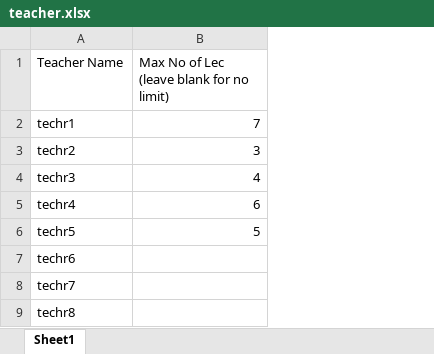
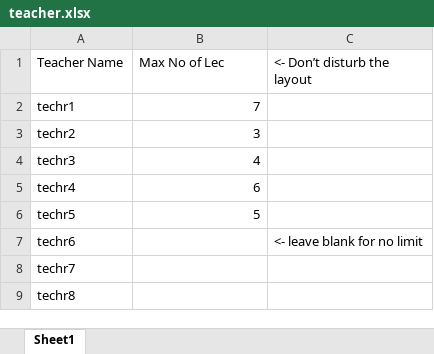
Before and after one commit to imonmandal/Time-Table-Mngmnt-Systm, an Excel workbook: Data/teacher.xlsx, sheet Sheet1, drawn as a sheet; values as stored, in another font and other column widths than the file's, no borders; the diff names each change by its address in the sheet, - before the commit and + after, or states it on an @@ line.

```diff
--- a/Data/teacher.xlsx (sheet Sheet1)
+++ b/Data/teacher.xlsx (sheet Sheet1)
+column C (<- Don’t disturb the layout), row 7: <- leave blank for no limit
-B1: Max No of Lec (leave blank for no limit)
+B1: Max No of Lec
```
Also changed, not shown: Data/class.xlsx, Data/room.xlsx, 6 other files.
